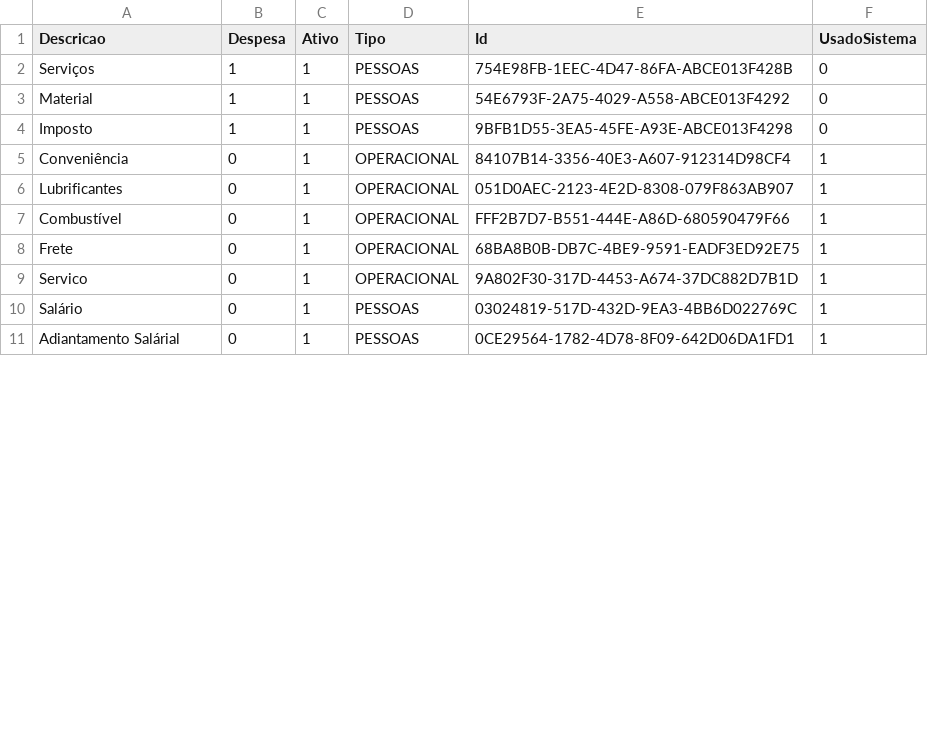
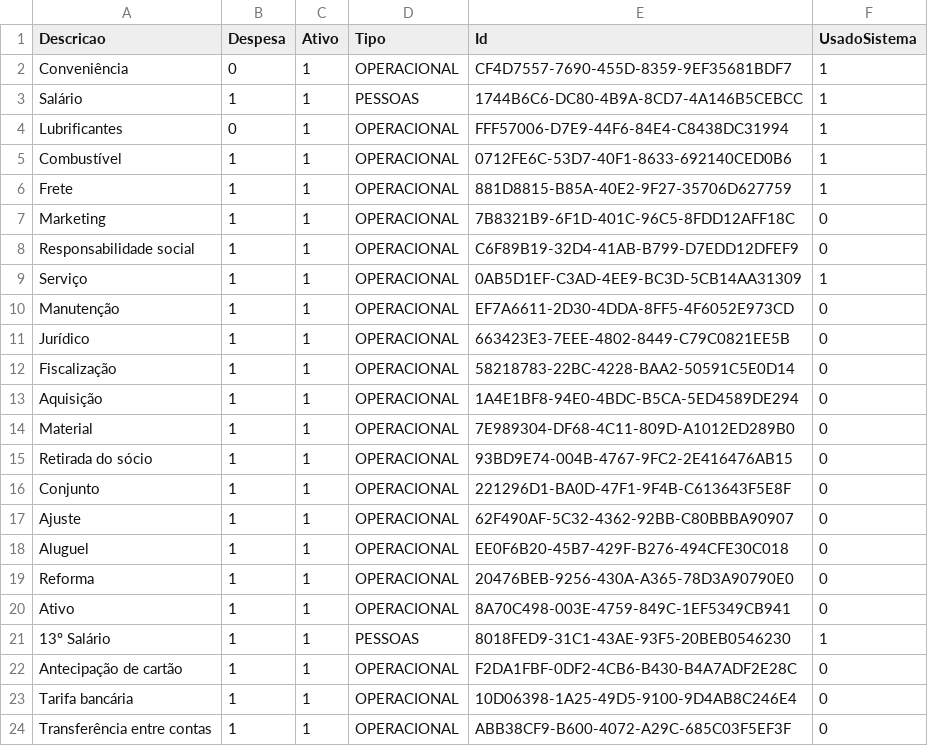
Before and after one commit to HenryGZ/auto-init-sqlserver-docker, a CSV file: data/tbHistoricos.csv, drawn as a sheet; only a part is shown; the diff covers the shown part only.

```diff
--- a/data/tbHistoricos.csv
+++ b/data/tbHistoricos.csv
@@ -1,11 +1,24 @@
 Descricao,Despesa,Ativo,Tipo,Id,UsadoSistema
-Serviços,1,1,PESSOAS,754E98FB-1EEC-4D47-86FA-ABCE013F428B,0
-Material,1,1,PESSOAS,54E6793F-2A75-4029-A558-ABCE013F4292,0
-Imposto,1,1,PESSOAS,9BFB1D55-3EA5-45FE-A93E-ABCE013F4298,0
-Conveniência,0,1,OPERACIONAL,84107B14-3356-40E3-A607-912314D98CF4,1
-Lubrificantes,0,1,OPERACIONAL,051D0AEC-2123-4E2D-8308-079F863AB907,1
-Combustível,0,1,OPERACIONAL,FFF2B7D7-B551-444E-A86D-680590479F66,1
-Frete,0,1,OPERACIONAL,68BA8B0B-DB7C-4BE9-9591-EADF3ED92E75,1
-Servico,0,1,OPERACIONAL,9A802F30-317D-4453-A674-37DC882D7B1D,1
-Salário,0,1,PESSOAS,03024819-517D-432D-9EA3-4BB6D022769C,1
-Adiantamento Salárial,0,1,PESSOAS,0CE29564-1782-4D78-8F09-642D06DA1FD1,1
+Conveniência,0,1,OPERACIONAL,CF4D7557-7690-455D-8359-9EF35681BDF7,1
+Salário,1,1,PESSOAS,1744B6C6-DC80-4B9A-8CD7-4A146B5CEBCC,1
+Lubrificantes,0,1,OPERACIONAL,FFF57006-D7E9-44F6-84E4-C8438DC31994,1
+Combustível,1,1,OPERACIONAL,0712FE6C-53D7-40F1-8633-692140CED0B6,1
+Frete,1,1,OPERACIONAL,881D8815-B85A-40E2-9F27-35706D627759,1
+Marketing,1,1,OPERACIONAL,7B8321B9-6F1D-401C-96C5-8FDD12AFF18C,0
+Responsabilidade social,1,1,OPERACIONAL,C6F89B19-32D4-41AB-B799-D7EDD12DFEF9,0
+Serviço,1,1,OPERACIONAL,0AB5D1EF-C3AD-4EE9-BC3D-5CB14AA31309,1
+Manutenção,1,1,OPERACIONAL,EF7A6611-2D30-4DDA-8FF5-4F6052E973CD,0
+Jurídico,1,1,OPERACIONAL,663423E3-7EEE-4802-8449-C79C0821EE5B,0
+Fiscalização,1,1,OPERACIONAL,58218783-22BC-4228-BAA2-50591C5E0D14,0
+Aquisição,1,1,OPERACIONAL,1A4E1BF8-94E0-4BDC-B5CA-5ED4589DE294,0
+Material,1,1,OPERACIONAL,7E989304-DF68-4C11-809D-A1012ED289B0,0
+Retirada do sócio,1,1,OPERACIONAL,93BD9E74-004B-4767-9FC2-2E416476AB15,0
+Conjunto,1,1,OPERACIONAL,221296D1-BA0D-47F1-9F4B-C613643F5E8F,0
+Ajuste,1,1,OPERACIONAL,62F490AF-5C32-4362-92BB-C80BBBA90907,0
+Aluguel,1,1,OPERACIONAL,EE0F6B20-45B7-429F-B276-494CFE30C018,0
+Reforma,1,1,OPERACIONAL,20476BEB-9256-430A-A365-78D3A90790E0,0
+Ativo,1,1,OPERACIONAL,8A70C498-003E-4759-849C-1EF5349CB941,0
+13º Salário,1,1,PESSOAS,8018FED9-31C1-43AE-93F5-20BEB0546230,1
+Antecipação de cartão,1,1,OPERACIONAL,F2DA1FBF-0DF2-4CB6-B430-B4A7ADF2E28C,0
+Tarifa bancária,1,1,OPERACIONAL,10D06398-1A25-49D5-9100-9D4AB8C246E4,0
+Transferência entre contas,1,1,OPERACIONAL,ABB38CF9-B600-4072-A29C-685C03F5EF3F,0
```
Also changed, not shown: 5 added rows, 1 removed row and 7 edited cells elsewhere in this file, data/tbBombaLacres.csv, data/tbBombas.csv, 49 other files.
